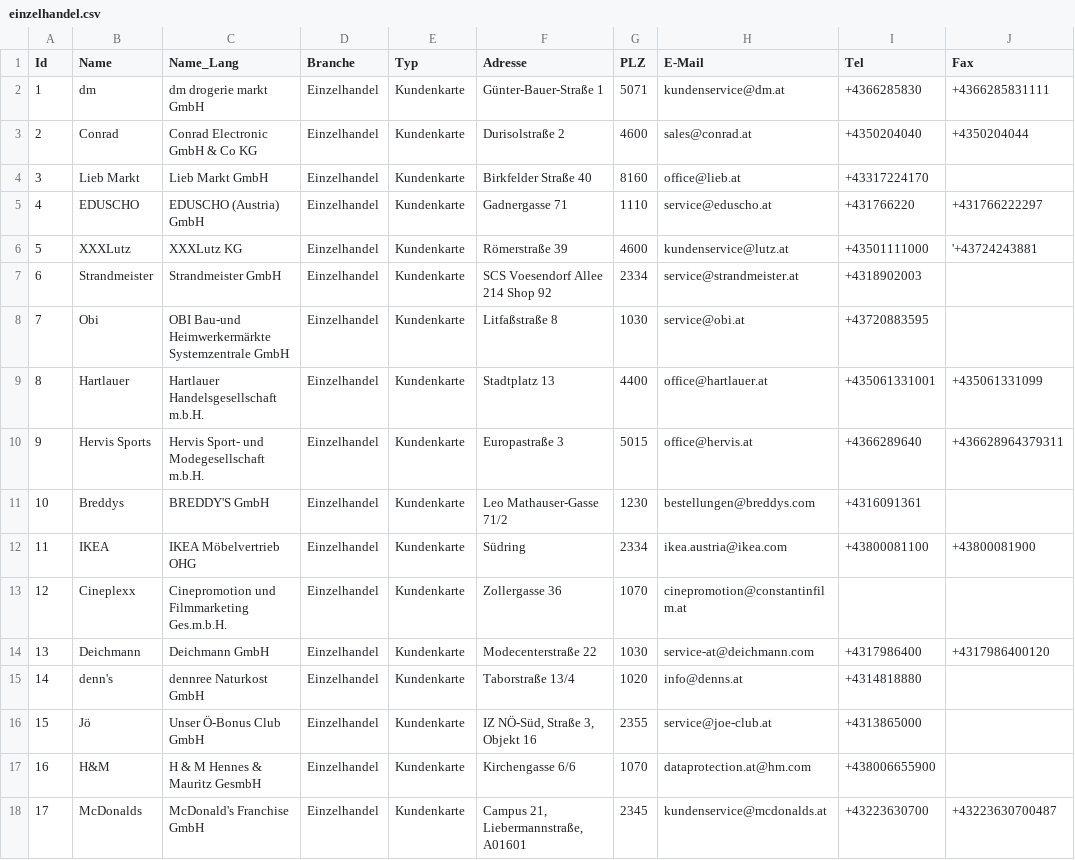
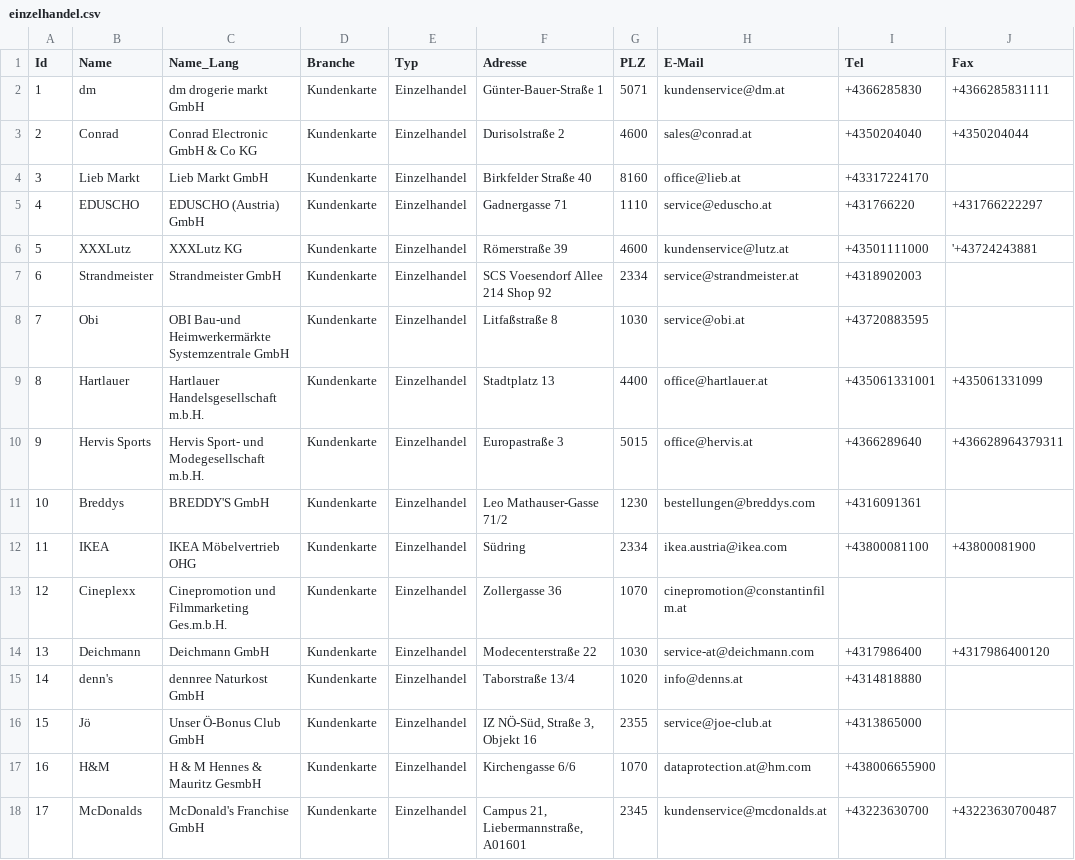
Before and after one commit to cyber-perikarp/auskunftsbegehren_at_adressen, a CSV file: privat/einzelhandel.csv, drawn as a sheet; only a part is shown; the diff names each change by its address in the sheet, - before the commit and + after, or states it on an @@ line.

Commit message:
Privat: Einzelhandel

```diff
--- a/privat/einzelhandel.csv
+++ b/privat/einzelhandel.csv
-D2:D18 (Branche): Einzelhandel
+D2:D18 (Branche): Kundenkarte
-E2:E18 (Typ): Kundenkarte
+E2:E18 (Typ): Einzelhandel
```
